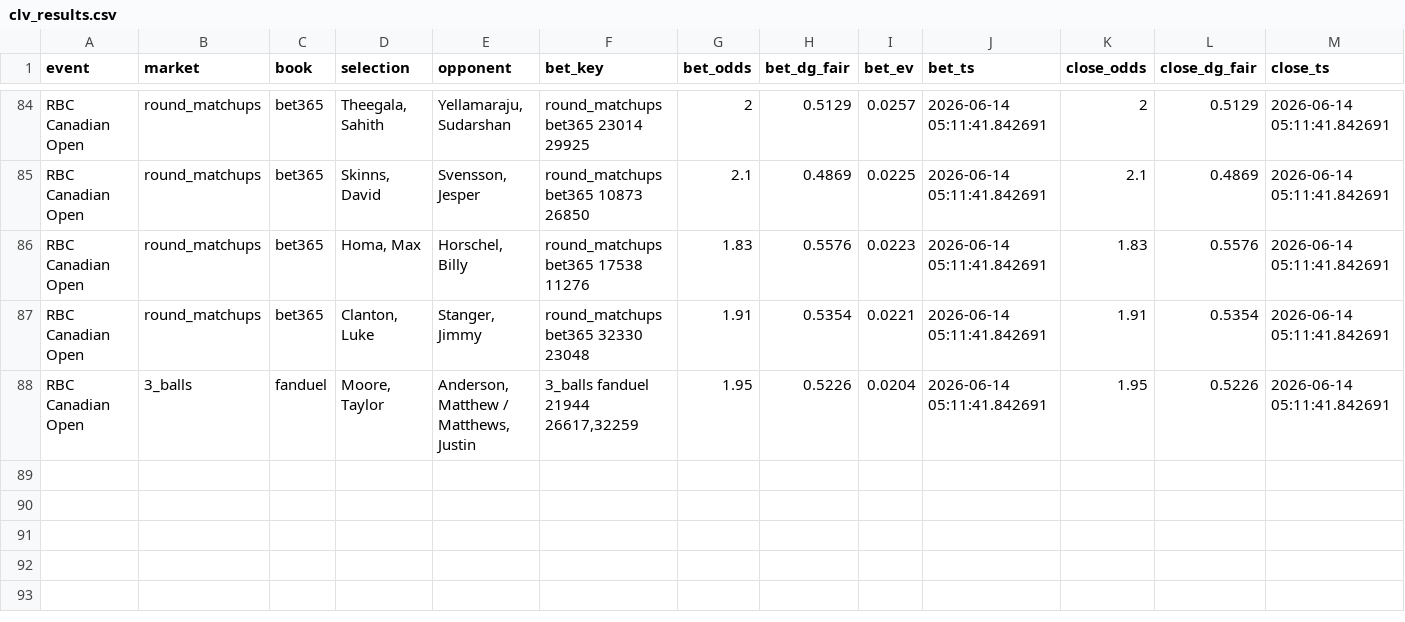
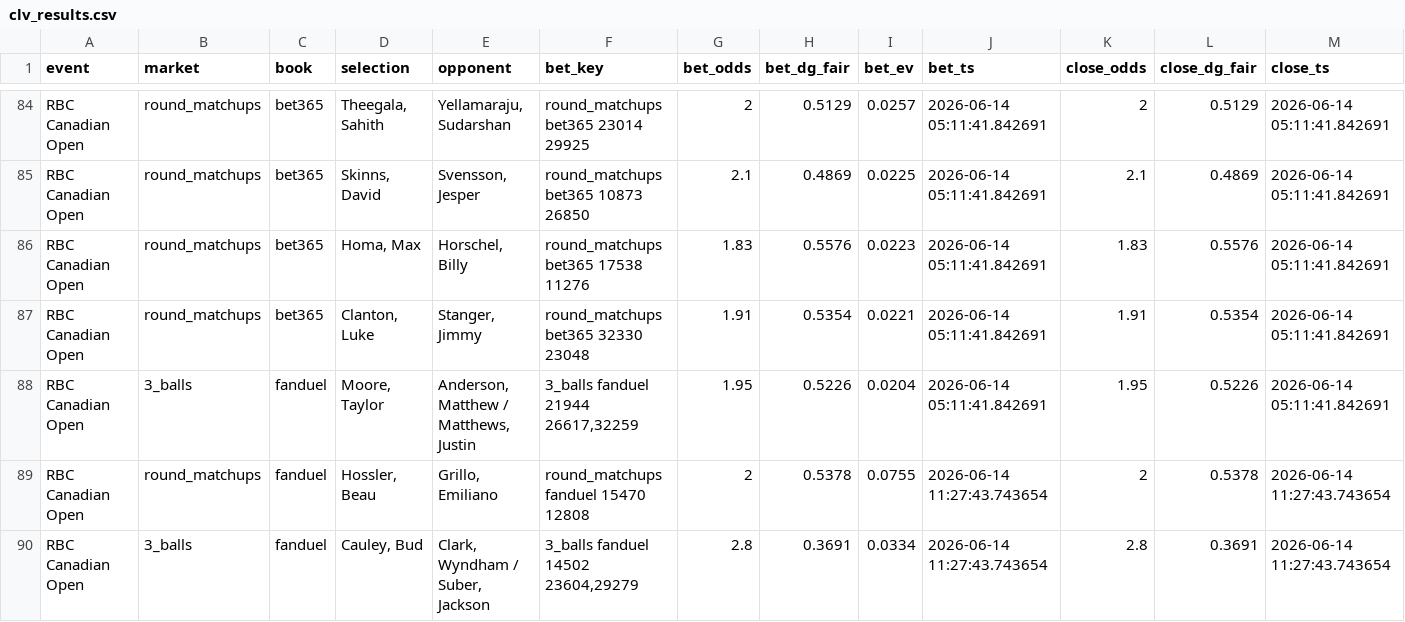
Before and after one commit to lucas-diehl/evbetting, a CSV file: golf_picks/clv_results.csv, drawn as a sheet; only a part is shown, gaps mark what is left out; rows hold the shown columns only; the diff names each change by its address in the sheet, - before the commit and + after, or states it on an @@ line.

```diff
--- a/golf_picks/clv_results.csv
+++ b/golf_picks/clv_results.csv
+row 89: RBC Canadian Open | round_matchups | fanduel | Hossler, Beau | Grillo, Emiliano | round_matchups fanduel 15470 12808 | 2 | 0.5378 | 0.0755 | 2026-06-14 11:27:43.743654 | 2 | 0.5378 | 2026-06-14 11:27:43.743654
+row 90: RBC Canadian Open | 3_balls | fanduel | Cauley, Bud | Clark, Wyndham / Suber, Jackson | 3_balls fanduel 14502 23604,29279 | 2.8 | 0.3691 | 0.0334 | 2026-06-14 11:27:43.743654 | 2.8 | 0.3691 | 2026-06-14 11:27:43.743654
```
Also changed, not shown: golf_picks/alerts_log.csv, 1 other file.
